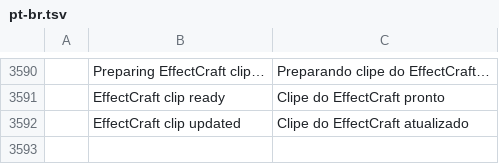
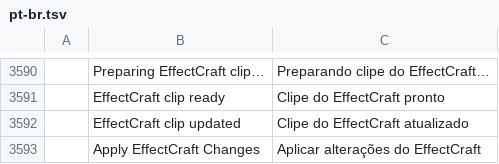
Before and after one commit to Sheqoooo/filmcraft, a TSV file: crates/ui-egui/src/i18n/pt-br.tsv, drawn as a sheet; only a part is shown, gaps mark what is left out; the diff names each change by its address in the sheet, - before the commit and + after, or states it on an @@ line.

```diff
--- a/crates/ui-egui/src/i18n/pt-br.tsv
+++ b/crates/ui-egui/src/i18n/pt-br.tsv
+row 3593:  | Apply EffectCraft Changes | Aplicar alterações do EffectCraft
```
Also changed, not shown: crates/ui-egui/src/i18n/de.tsv, crates/ui-egui/src/i18n/fr.tsv, 20 other files.
